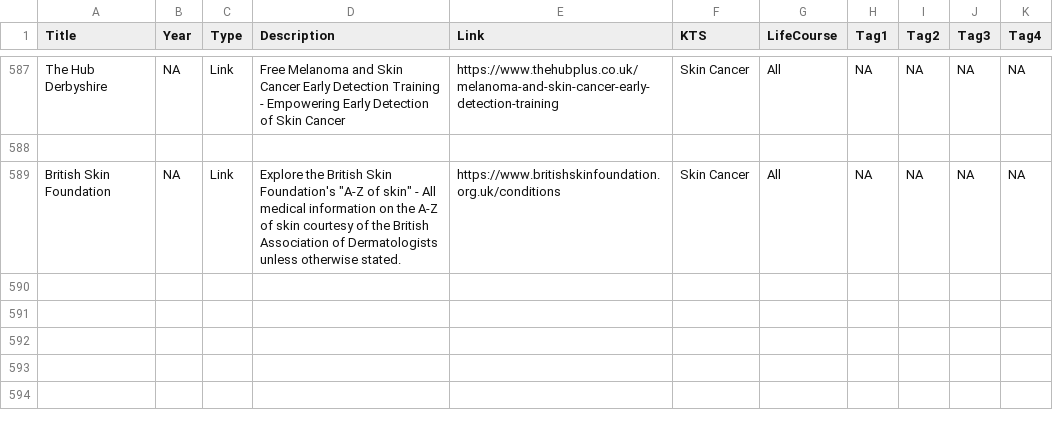
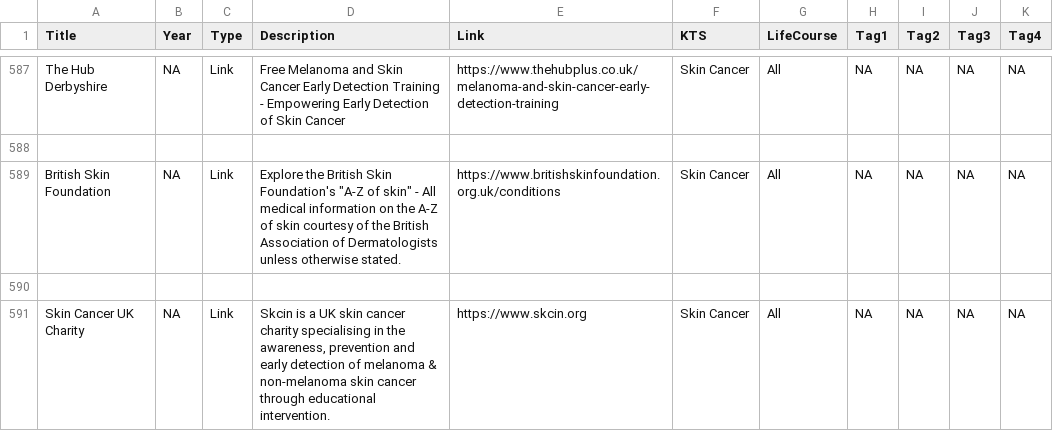
Before and after one commit to DerbyshireKIT/jsna-resources, a CSV file: resources_all.csv, drawn as a sheet; only a part is shown, gaps mark what is left out; the diff names each change by its address in the sheet, - before the commit and + after, or states it on an @@ line.

Commit message:
Add resource: Skin Cancer UK Charity

```diff
--- a/resources_all.csv
+++ b/resources_all.csv
+row 590: (empty)
+row 591: Skin Cancer UK Charity | NA | Link | Skcin is a UK skin cancer charity specialising in the awareness, prevention and early detection of melanoma & non-melanoma skin cancer through educational intervention. | https://www.skcin.org | Skin Cancer | All | NA | NA | NA | NA
```
